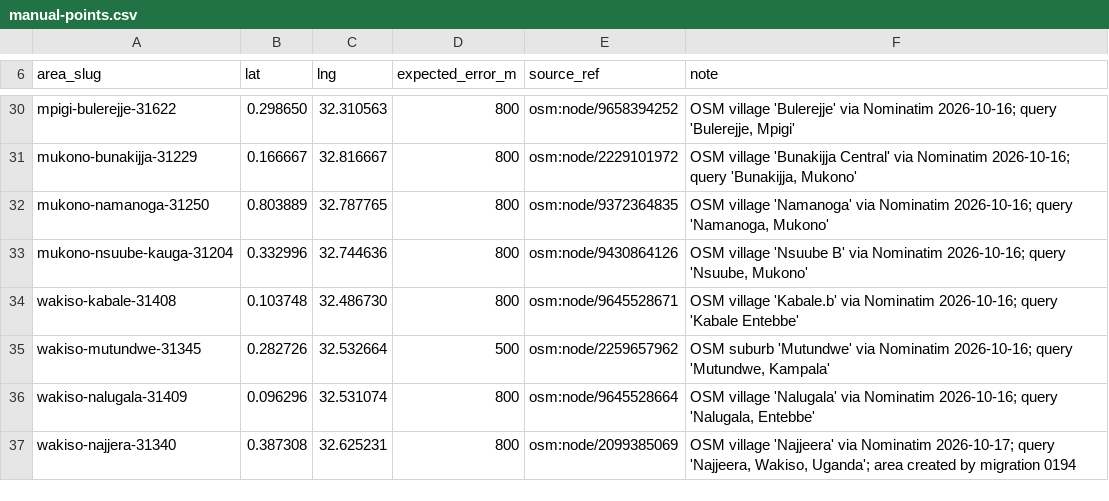
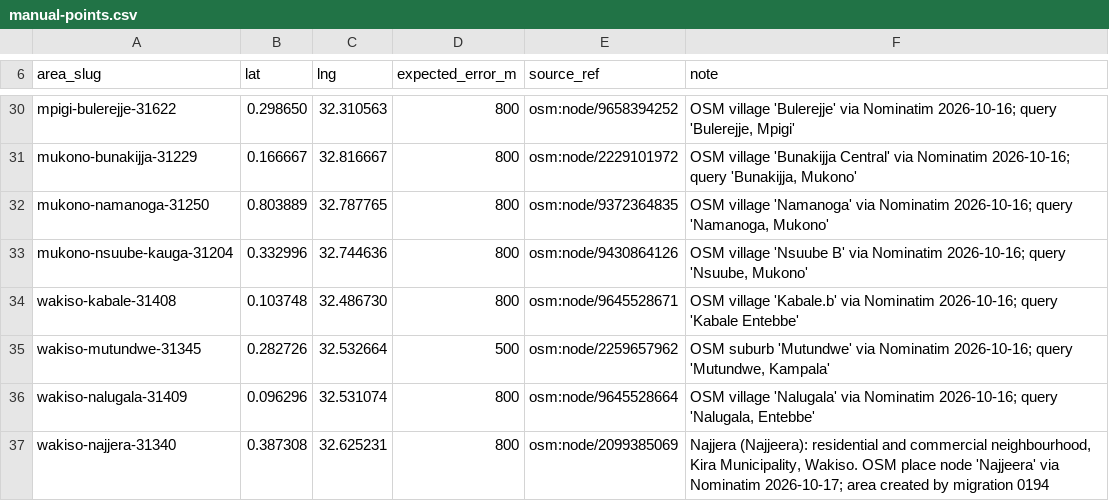
Before and after one commit to sebunya/sebunya, a CSV file: goldplus-commerce/data/geo/manual-points.csv, drawn as a sheet; only a part is shown, gaps mark what is left out.

```diff
--- a/goldplus-commerce/data/geo/manual-points.csv
+++ b/goldplus-commerce/data/geo/manual-points.csv
@@ -36,2 +36,2 @@ wakiso-mutundwe-31345,0.282726,32.532664,500,osm:node/2259657962,"OSM suburb 'Mu
 wakiso-nalugala-31409,0.096296,32.531074,800,osm:node/9645528664,"OSM village 'Nalugala' via Nominatim 2026-10-16; query 'Nalugala, Entebbe'"
-wakiso-najjera-31340,0.387308,32.625231,800,osm:node/2099385069,"OSM village 'Najjeera' via Nominatim 2026-10-17; query 'Najjeera, Wakiso, Uganda'; area created by migration 0194"
+wakiso-najjera-31340,0.387308,32.625231,800,osm:node/2099385069,"Najjera (Najjeera): residential and commercial neighbourhood, Kira Municipality, Wakiso. OSM place node 'Najjeera' via Nominatim 2026-10-17; area created by migration 0194"
```
Also changed, not shown: goldplus-commerce/data/geo/MANIFEST.csv, goldplus-commerce/data/geo/acceptance-areas.csv, 1 other file.
